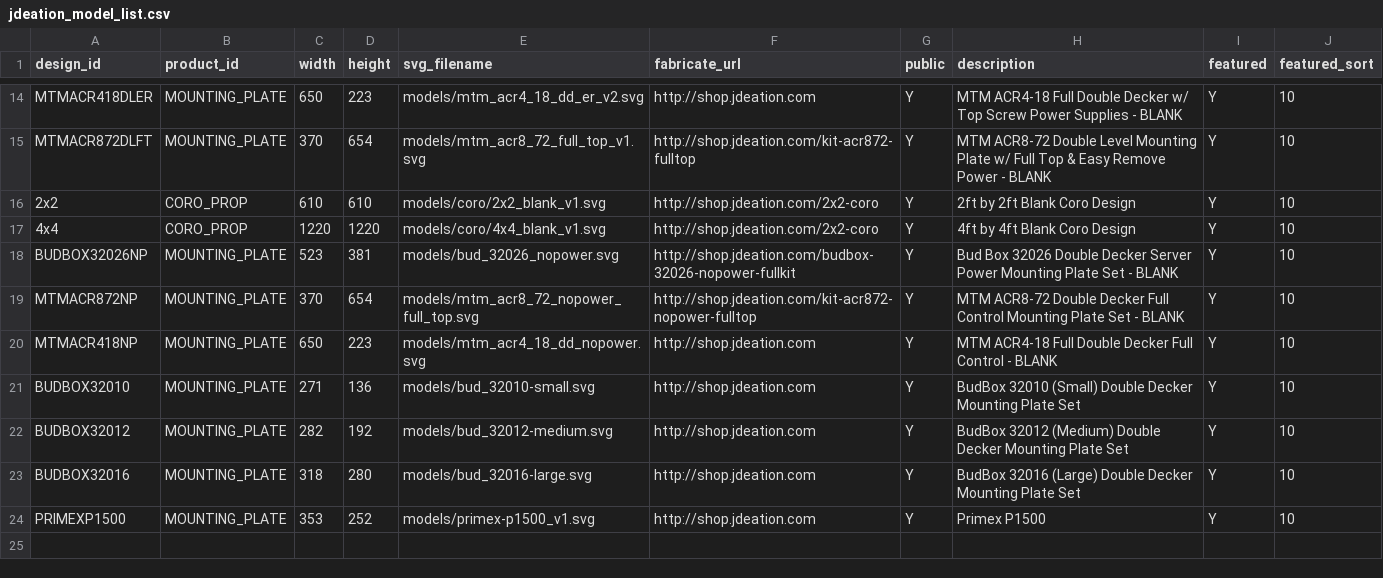
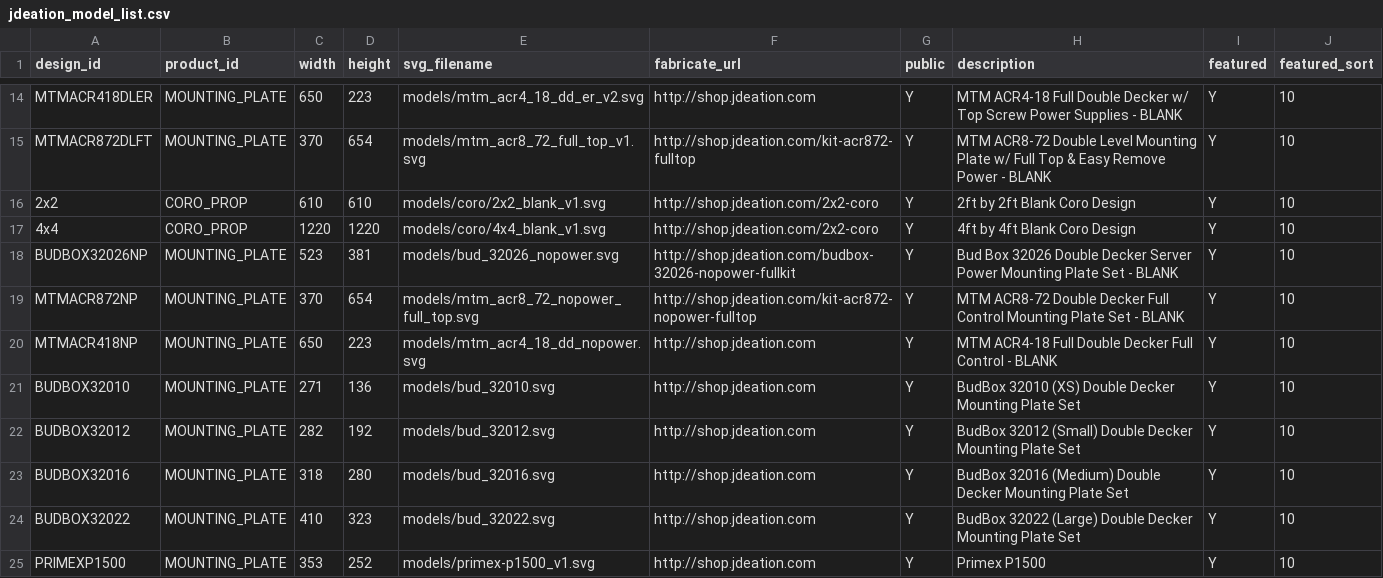
Before and after one commit to jchancel/jdeation-designer, a CSV file: jdeation_model_list.csv, drawn as a sheet; only a part is shown, gaps mark what is left out.

Commit message:
Continued budbox work

```diff
--- a/jdeation_model_list.csv
+++ b/jdeation_model_list.csv
@@ -20,5 +20,6 @@ MTMACR872NP,MOUNTING_PLATE,370,654,models/mtm_acr8_72_nopower_full_top.svg,http:
 MTMACR418NP,MOUNTING_PLATE,650,223,models/mtm_acr4_18_dd_nopower.svg,http://shop.jdeation.com,Y,MTM ACR4-18 Full Double Decker Full Control - BLANK,Y,10
-BUDBOX32010,MOUNTING_PLATE,271,136,models/bud_32010-small.svg,http://shop.jdeation.com,Y,BudBox 32010 (Small) Double Decker Mounting Plate Set,Y,10
-BUDBOX32012,MOUNTING_PLATE,282,192,models/bud_32012-medium.svg,http://shop.jdeation.com,Y,BudBox 32012 (Medium) Double Decker Mounting Plate Set,Y,10
-BUDBOX32016,MOUNTING_PLATE,318,280,models/bud_32016-large.svg,http://shop.jdeation.com,Y,BudBox 32016 (Large) Double Decker Mounting Plate Set,Y,10
+BUDBOX32010,MOUNTING_PLATE,271,136,models/bud_32010.svg,http://shop.jdeation.com,Y,BudBox 32010 (XS) Double Decker Mounting Plate Set,Y,10
+BUDBOX32012,MOUNTING_PLATE,282,192,models/bud_32012.svg,http://shop.jdeation.com,Y,BudBox 32012 (Small) Double Decker Mounting Plate Set,Y,10
+BUDBOX32016,MOUNTING_PLATE,318,280,models/bud_32016.svg,http://shop.jdeation.com,Y,BudBox 32016 (Medium) Double Decker Mounting Plate Set,Y,10
+BUDBOX32022,MOUNTING_PLATE,410,323,models/bud_32022.svg,http://shop.jdeation.com,Y,BudBox 32022 (Large) Double Decker Mounting Plate Set,Y,10
 PRIMEXP1500,MOUNTING_PLATE,353,252,models/primex-p1500_v1.svg,http://shop.jdeation.com,Y,Primex P1500,Y,10
```
Also changed, not shown: 4 other files.
